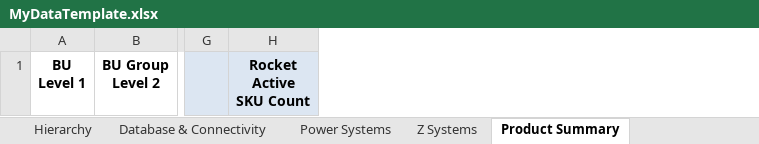
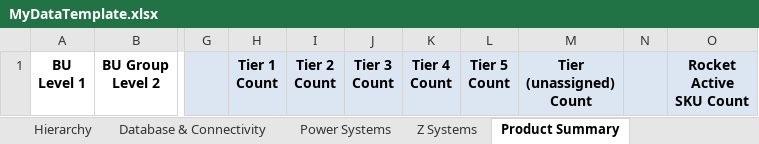
Before and after one commit to EshaS9716/OpenXMLExcel, an Excel workbook: WebApplication1/Template/MyDataTemplate.xlsx, sheet Product Summary, drawn as a sheet; only a part is shown, gaps mark what is left out; values as stored, in another font and other column widths than the file's, no borders; ↵ is a line break in a cell; the diff names each change by its address in the sheet, - before the commit and + after, or states it on an @@ line.

```diff
--- a/WebApplication1/Template/MyDataTemplate.xlsx (sheet Product Summary)
+++ b/WebApplication1/Template/MyDataTemplate.xlsx (sheet Product Summary)
+column H, row 1: Tier 1 ↵ Count
+column I, row 1: Tier 2 ↵ Count
+column J, row 1: Tier 3 ↵ Count
+column K, row 1: Tier 4 ↵ Count
+column L, row 1: Tier 5 ↵ Count
+column M, row 1: Tier ↵ (unassigned) ↵ Count
+column N, empty
```
Also changed, not shown: WebApplication1/Template/Rocket Product Hierarchy.xlsx, 3 other files.
